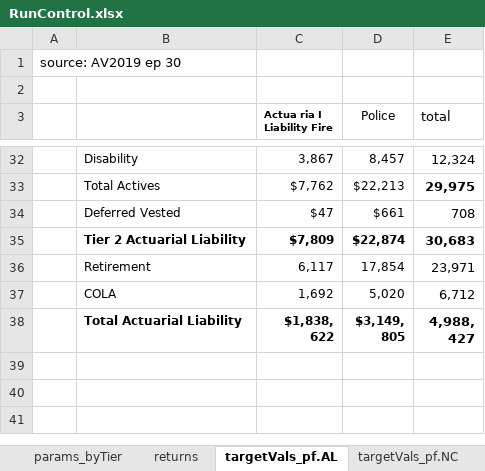
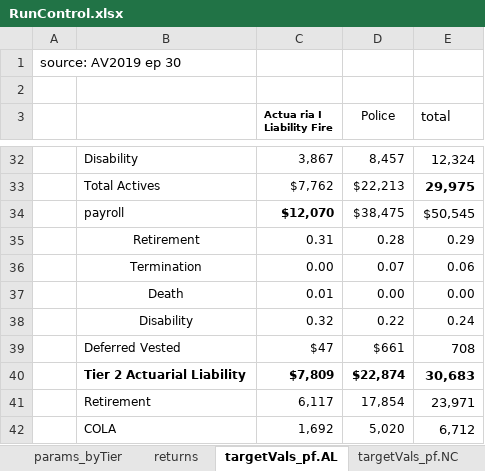
Before and after one commit to yimengyin16/model_SJ, an Excel workbook: model/RunControl.xlsx, sheet targetVals_pf.AL, drawn as a sheet; only a part is shown, gaps mark what is left out; the shorter side is filled out with more unchanged rows; values as stored, in another font and other column widths than the file's, no borders; the diff names each change by its address in the sheet, - before the commit and + after, or states it on an @@ line.

```diff
--- a/model/RunControl.xlsx (sheet targetVals_pf.AL)
+++ b/model/RunControl.xlsx (sheet targetVals_pf.AL)
+row 34:  | payroll | $12,070 | $38,475 | $50,545
+row 35:  | Retirement | 0.31 | 0.28 | 0.29
+row 36:  | Termination | 0.00 | 0.07 | 0.06
+row 37:  | Death | 0.01 | 0.00 | 0.00
+row 38:  | Disability | 0.32 | 0.22 | 0.24
```
Also changed, not shown: sheet params_sim, sheet params_val, sheet targetVals_pf.NC, 9 other files.
